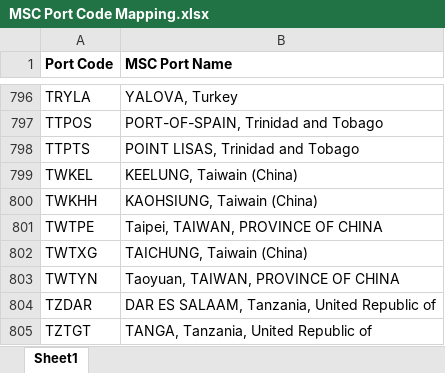
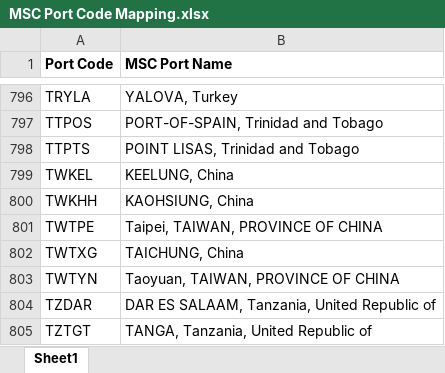
Before and after one commit to glowsplint/delayed-vessel-reporter, an Excel workbook: data/MSC Port Code Mapping.xlsx, sheet Sheet1, drawn as a sheet; only a part is shown, gaps mark what is left out; values as stored, in another font and other column widths than the file's, no borders; the diff names each change by its address in the sheet, - before the commit and + after, or states it on an @@ line.

```diff
--- a/data/MSC Port Code Mapping.xlsx (sheet Sheet1)
+++ b/data/MSC Port Code Mapping.xlsx (sheet Sheet1)
-B799 (MSC Port Name): KEELUNG, Taiwain (China)
+B799 (MSC Port Name): KEELUNG, China
-B800 (MSC Port Name): KAOHSIUNG, Taiwain (China)
+B800 (MSC Port Name): KAOHSIUNG, China
-B802 (MSC Port Name): TAICHUNG, Taiwain (China)
+B802 (MSC Port Name): TAICHUNG, China
```
Also changed, not shown: 5 other files.
